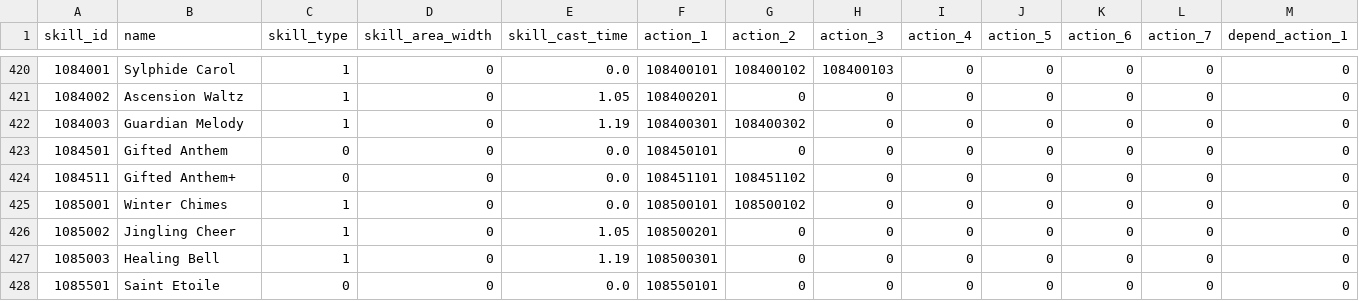
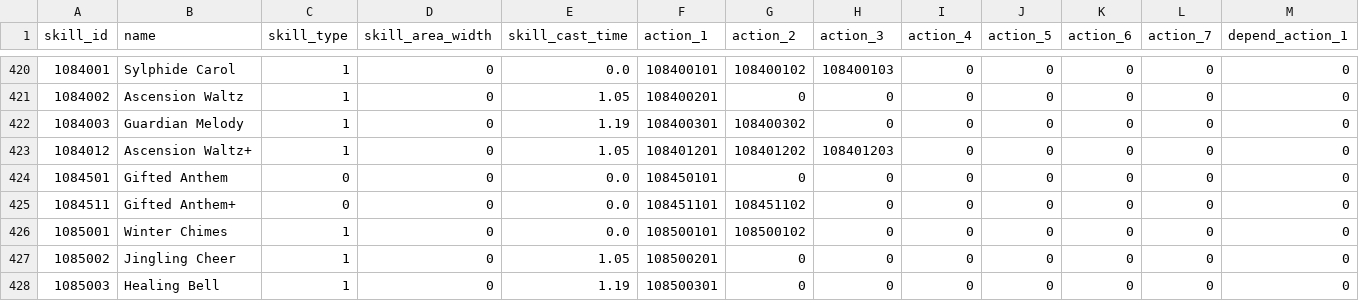
Before and after one commit to sehnauoi/pcr-en, a CSV file: skill_data.csv, drawn as a sheet; only a part is shown, gaps mark what is left out; the shorter side is filled out with more unchanged rows; rows hold the shown columns only; the diff covers the shown part only; the diff names each change by its address in the sheet, - before the commit and + after, or states it on an @@ line.

```diff
--- a/skill_data.csv
+++ b/skill_data.csv
+row 423: 1084012 | Ascension Waltz+ | 1 | 0 | 1.05 | 108401201 | 108401202 | 108401203 | 0 | 0 | 0 | 0 | 0
```
Also changed, not shown: 2 added rows and 1 edited cell elsewhere in this file, gacha_data.csv, skill_action.csv, 22 other files.
